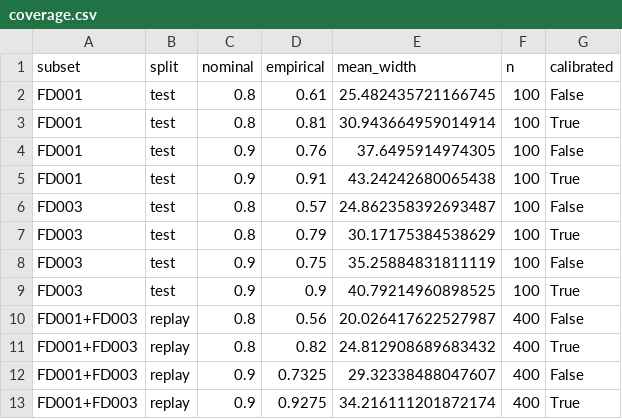
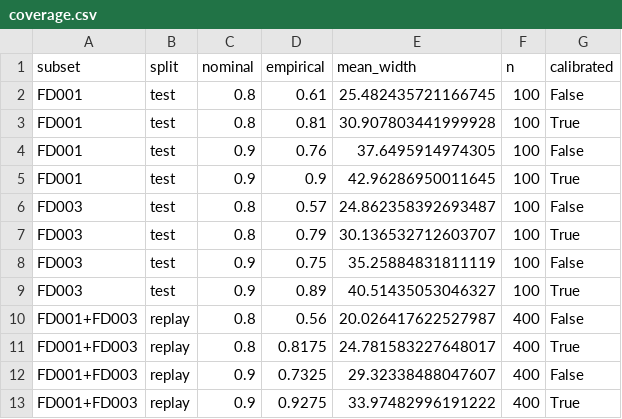
Before and after one commit to muthukkumaranb/shikra, a CSV file: results/coverage.csv, drawn as a sheet.

```diff
--- a/results/coverage.csv
+++ b/results/coverage.csv
@@ -2,12 +2,12 @@ subset,split,nominal,empirical,mean_width,n,calibrated
 FD001,test,0.8,0.61,25.482435721166745,100,False
-FD001,test,0.8,0.81,30.943664959014914,100,True
+FD001,test,0.8,0.81,30.907803441999928,100,True
 FD001,test,0.9,0.76,37.6495914974305,100,False
-FD001,test,0.9,0.91,43.24242680065438,100,True
+FD001,test,0.9,0.9,42.96286950011645,100,True
 FD003,test,0.8,0.57,24.862358392693487,100,False
-FD003,test,0.8,0.79,30.17175384538629,100,True
+FD003,test,0.8,0.79,30.136532712603707,100,True
 FD003,test,0.9,0.75,35.25884831811119,100,False
-FD003,test,0.9,0.9,40.79214960898525,100,True
+FD003,test,0.9,0.89,40.51435053046327,100,True
 FD001+FD003,replay,0.8,0.56,20.026417622527987,400,False
-FD001+FD003,replay,0.8,0.82,24.812908689683432,400,True
+FD001+FD003,replay,0.8,0.8175,24.781583227648017,400,True
 FD001+FD003,replay,0.9,0.7325,29.32338488047607,400,False
-FD001+FD003,replay,0.9,0.9275,34.216111201872174,400,True
+FD001+FD003,replay,0.9,0.9275,33.97482996191222,400,True
```
Also changed, not shown: results/bias.csv, results/heatmap.csv, 14 other files.
